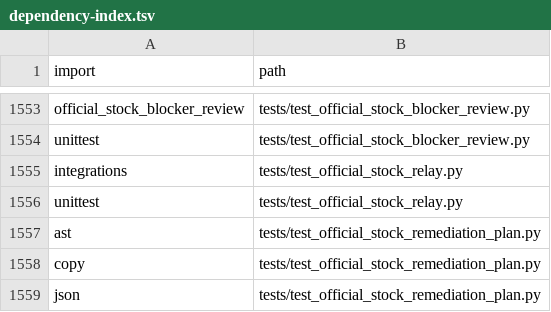
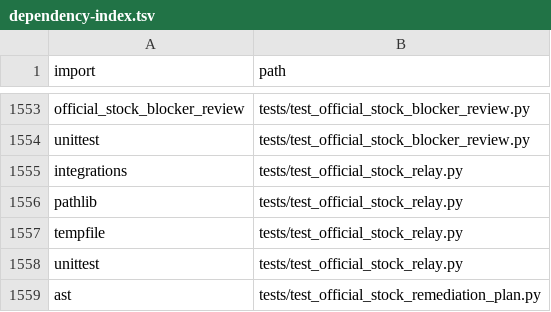
Before and after one commit to clarotechnet/dominium, a TSV file: .dominium/dependency-index.tsv, drawn as a sheet; only a part is shown, gaps mark what is left out; the shorter side is filled out with more unchanged rows.

```diff
--- a/.dominium/dependency-index.tsv
+++ b/.dominium/dependency-index.tsv
@@ -1555,2 +1555,4 @@ unittest	tests/test_official_stock_blocker_review.py
 integrations	tests/test_official_stock_relay.py
+pathlib	tests/test_official_stock_relay.py
+tempfile	tests/test_official_stock_relay.py
 unittest	tests/test_official_stock_relay.py
```
Also changed, not shown: .dominium/file-index.tsv, .dominium/symbol-index.tsv, 6 other files.
